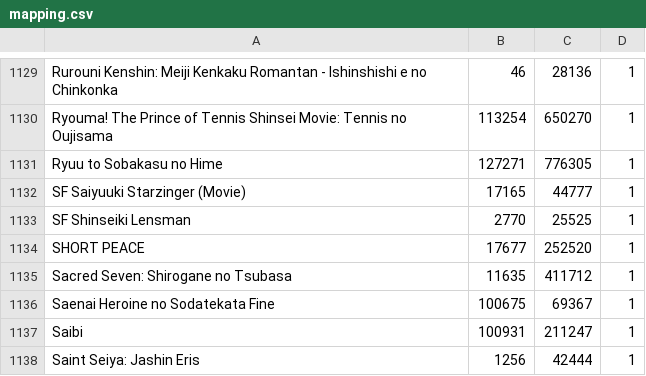
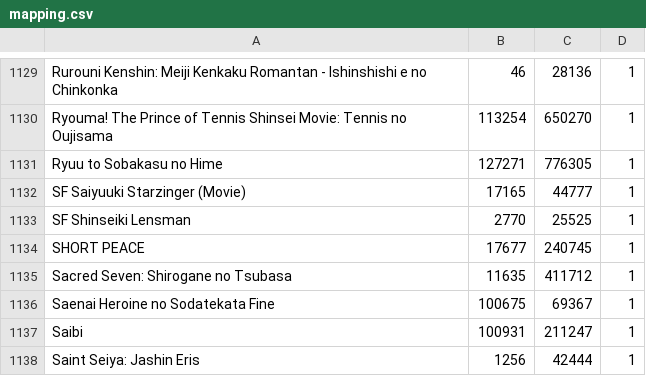
Before and after one commit to noggl/AniListToTVDB, a CSV file: mapping.csv, drawn as a sheet; only a part is shown, gaps mark what is left out.

```diff
--- a/mapping.csv
+++ b/mapping.csv
@@ -1133,3 +1133,3 @@ SF Saiyuuki Starzinger (Movie);17165;44777;1
 SF Shinseiki Lensman;2770;25525;1
-SHORT PEACE;17677;252520;1
+SHORT PEACE;17677;240745;1
 Sacred Seven: Shirogane no Tsubasa;11635;411712;1
```
Also changed, not shown: 2 other files.
